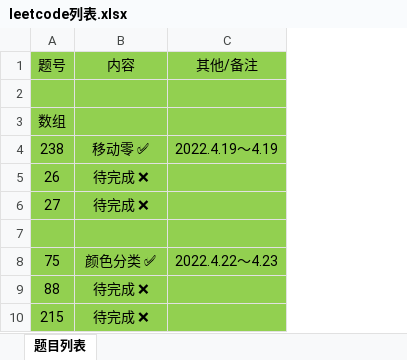
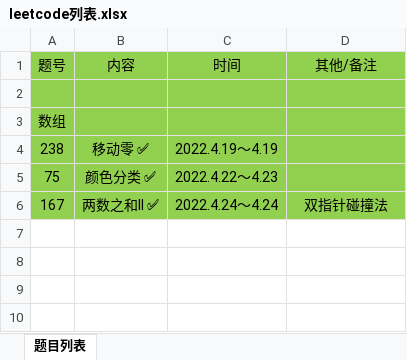
Before and after one commit to gmYuan/my_algo, an Excel workbook: leetCode/leetcode列表.xlsx, sheet 题目列表, drawn as a sheet; values as stored, in another font and other column widths than the file's, no borders; removed rows and columns are numbered as before the commit, all else as after; the diff names each change by its address in the sheet, - before the commit and + after, or states it on an @@ line.

```diff
--- a/leetCode/leetcode列表.xlsx (sheet 题目列表)
+++ b/leetCode/leetcode列表.xlsx (sheet 题目列表)
+column C (时间), rows 4-5: 2022.4.19～4.19 | 2022.4.22～4.23
-D4 (其他/备注): 2022.4.19～4.19
+D4 (其他/备注): (empty)
-row 5: 26 | 待完成 ❌
-row 6: 27 | 待完成 ❌
-row 7: (empty)
-D5 (其他/备注): 2022.4.22～4.23
+D5 (其他/备注): (empty)
-row 9: 88 | 待完成 ❌
-row 10: 215 | 待完成 ❌
+row 6: 167 | 两数之和II ✅ | 2022.4.24～4.24 | 双指针碰撞法
```
Also changed, not shown: 2 other files.
